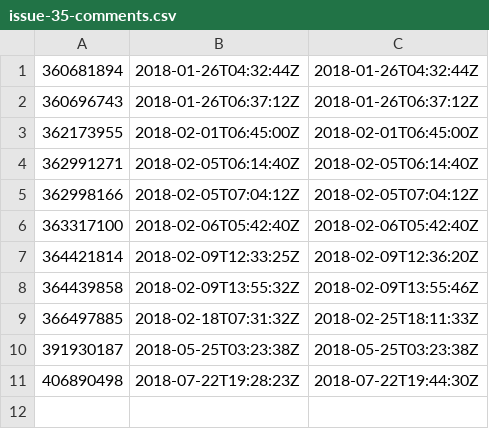
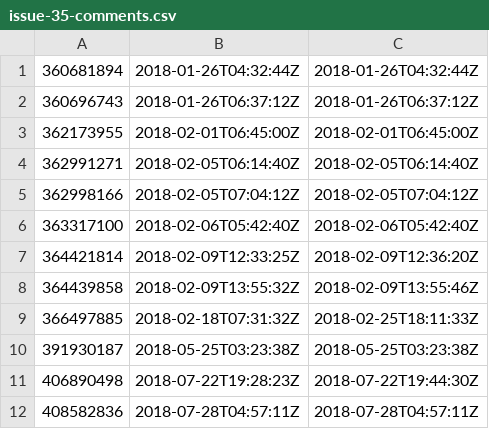
Before and after one commit to solomonxie/issues_blog, a CSV file: solomonxie/solomonxie.github.io/issue-35-comments.csv, drawn as a sheet; the diff names each change by its address in the sheet, - before the commit and + after, or states it on an @@ line.

```diff
--- a/solomonxie/solomonxie.github.io/issue-35-comments.csv
+++ b/solomonxie/solomonxie.github.io/issue-35-comments.csv
+row 12: 408582836 | 2018-07-28T04:57:11Z | 2018-07-28T04:57:11Z
```
Also changed, not shown: solomonxie/solomonxie.github.io/last_issues_list.csv, 1 other file.
